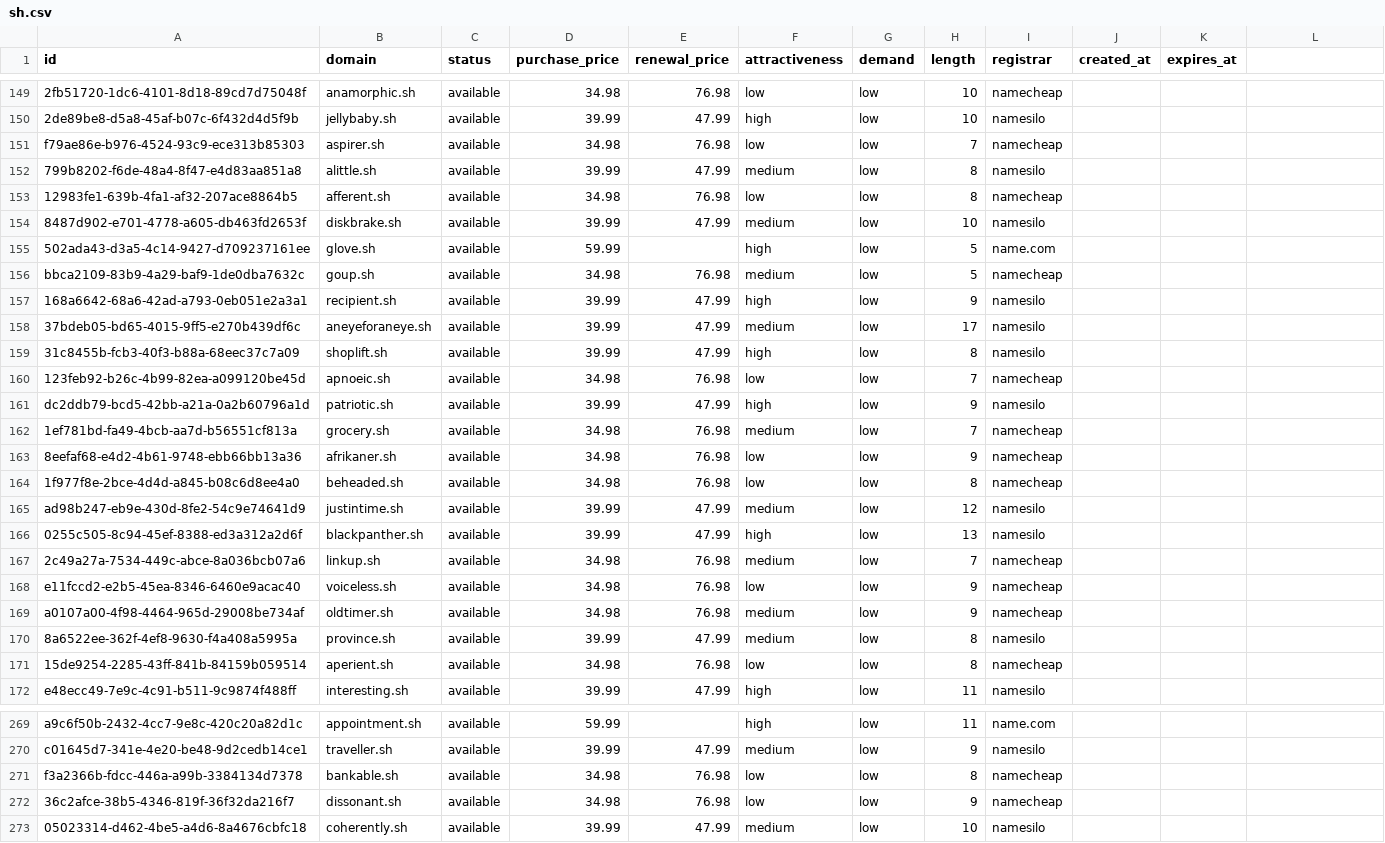
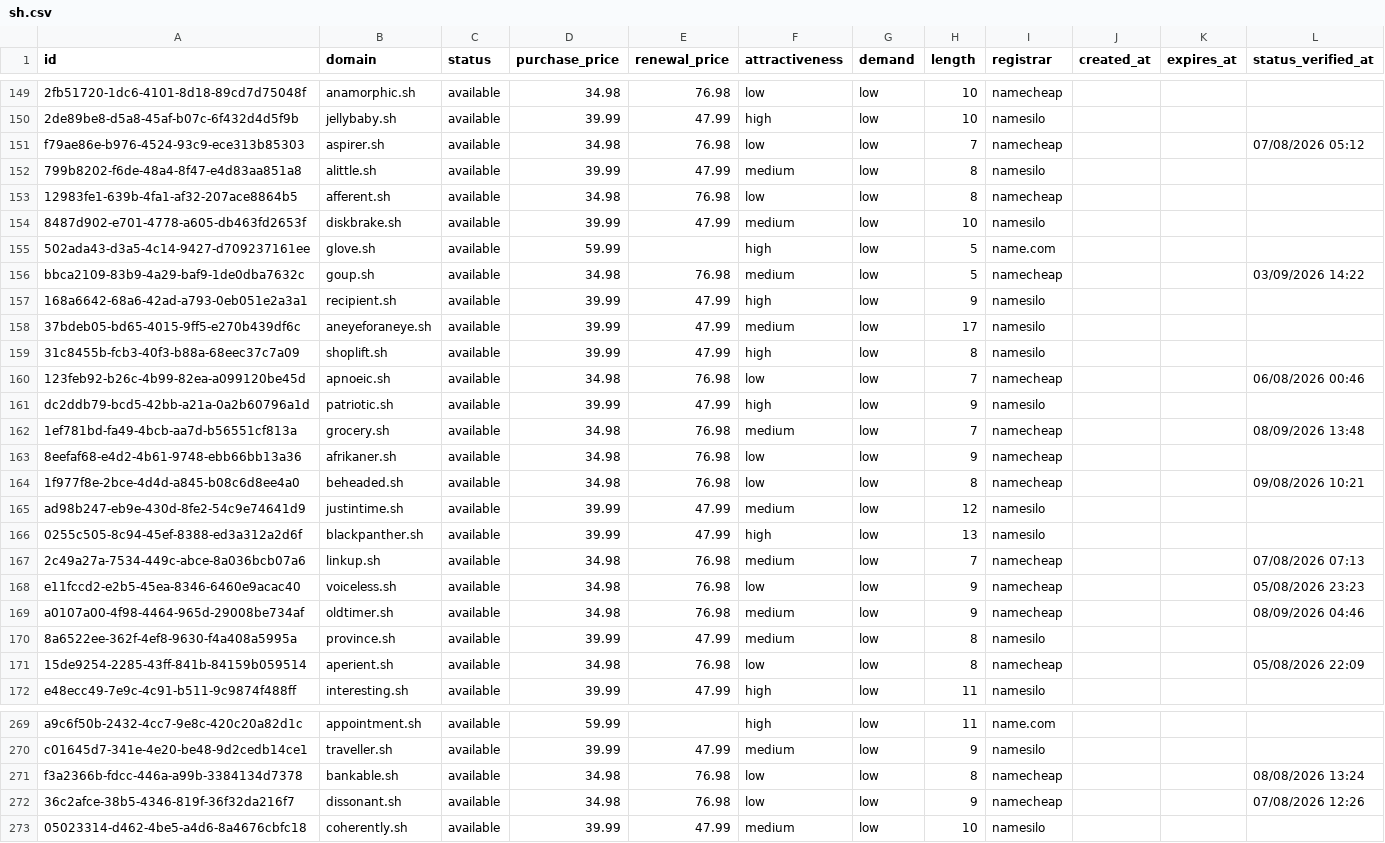
Before and after one commit to UniqueDomains/sh-oneword-domains, a CSV file: sh.csv, drawn as a sheet; only a part is shown, gaps mark what is left out; the diff covers the shown part only; the diff names each change by its address in the sheet, - before the commit and + after, or states it on an @@ line.

Commit message:
Domains update

```diff
--- a/sh.csv
+++ b/sh.csv
-L1: (empty)
+L1: status_verified_at
-L151 (status_verified_at): (empty)
+L151 (status_verified_at): 07/08/2026 05:12
-L156 (status_verified_at): (empty)
+L156 (status_verified_at): 03/09/2026 14:22
-L160 (status_verified_at): (empty)
+L160 (status_verified_at): 06/08/2026 00:46
-L162 (status_verified_at): (empty)
+L162 (status_verified_at): 08/09/2026 13:48
-L164 (status_verified_at): (empty)
+L164 (status_verified_at): 09/08/2026 10:21
-L167 (status_verified_at): (empty)
+L167 (status_verified_at): 07/08/2026 07:13
-L168 (status_verified_at): (empty)
+L168 (status_verified_at): 05/08/2026 23:23
-L169 (status_verified_at): (empty)
+L169 (status_verified_at): 08/09/2026 04:46
-L171 (status_verified_at): (empty)
+L171 (status_verified_at): 05/08/2026 22:09
-L271 (status_verified_at): (empty)
+L271 (status_verified_at): 08/08/2026 13:24
-L272 (status_verified_at): (empty)
+L272 (status_verified_at): 07/08/2026 12:26
```
Also changed, not shown: 124 edited cells elsewhere in this file, 6 other files.
